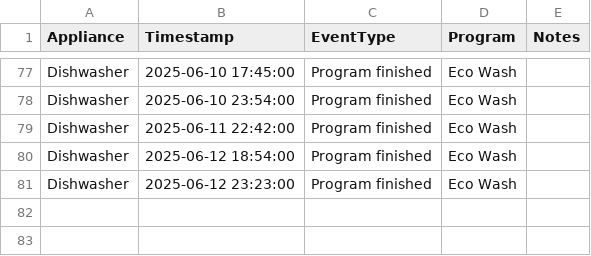
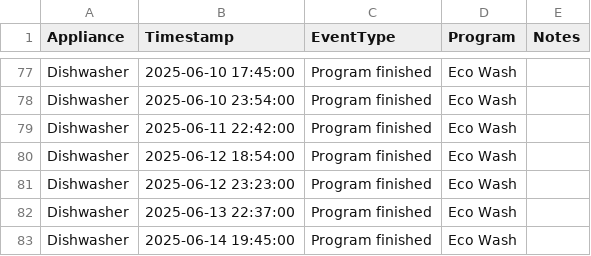
Before and after one commit to seanlhodges/energy_consumption, a CSV file: data/usage-appliances.csv, drawn as a sheet; only a part is shown, gaps mark what is left out.

Commit message:
Data update 2025-06-12 - Electricity

```diff
--- a/data/usage-appliances.csv
+++ b/data/usage-appliances.csv
@@ -81 +81,3 @@ Dishwasher,2025-06-12 18:54:00, Program finished,Eco Wash,
 Dishwasher,2025-06-12 23:23:00, Program finished,Eco Wash,
+Dishwasher,2025-06-13 22:37:00, Program finished,Eco Wash,
+Dishwasher,2025-06-14 19:45:00, Program finished,Eco Wash,
```
Also changed, not shown: 4 other files.
